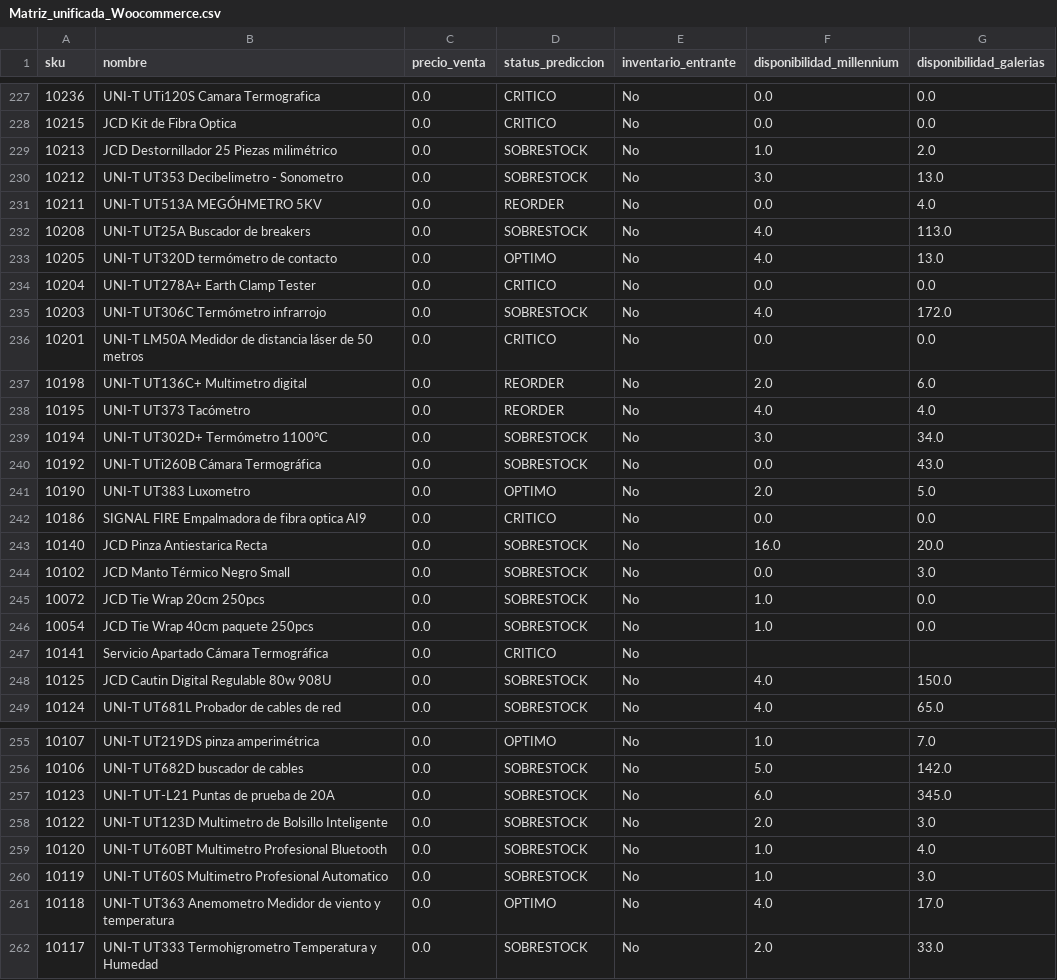
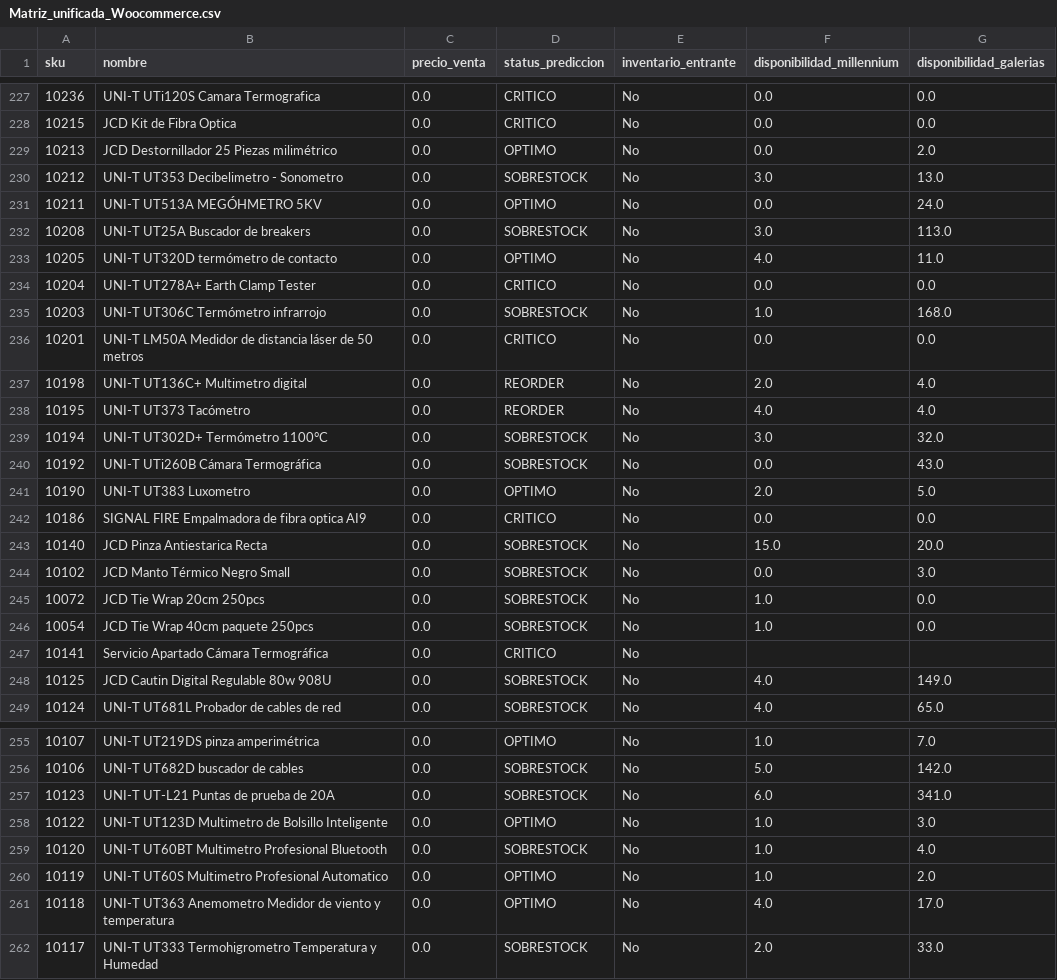
Before and after one commit to Acroscarlos/Plugin_suite_empleador_reestructurado, a CSV file: output/Matriz_unificada_Woocommerce.csv, drawn as a sheet; only a part is shown, gaps mark what is left out; the diff covers the shown part only.

```diff
--- a/output/Matriz_unificada_Woocommerce.csv
+++ b/output/Matriz_unificada_Woocommerce.csv
@@ -228,13 +228,13 @@ sku,nombre,precio_venta,status_prediccion,inventario_entrante,disponibilidad_mil
 10215,JCD Kit de Fibra Optica,0.0,CRITICO,No,0.0,0.0
-10213,JCD Destornillador 25 Piezas milimétrico,0.0,SOBRESTOCK,No,1.0,2.0
+10213,JCD Destornillador 25 Piezas milimétrico,0.0,OPTIMO,No,0.0,2.0
 10212,UNI-T UT353 Decibelimetro - Sonometro,0.0,SOBRESTOCK,No,3.0,13.0
-10211,UNI-T UT513A MEGÓHMETRO 5KV,0.0,REORDER,No,0.0,4.0
-10208,UNI-T UT25A Buscador de breakers,0.0,SOBRESTOCK,No,4.0,113.0
-10205,UNI-T UT320D termómetro de contacto,0.0,OPTIMO,No,4.0,13.0
+10211,UNI-T UT513A MEGÓHMETRO 5KV,0.0,OPTIMO,No,0.0,24.0
+10208,UNI-T UT25A Buscador de breakers,0.0,SOBRESTOCK,No,3.0,113.0
+10205,UNI-T UT320D termómetro de contacto,0.0,OPTIMO,No,4.0,11.0
 10204,UNI-T UT278A+ Earth Clamp Tester,0.0,CRITICO,No,0.0,0.0
-10203,UNI-T  UT306C Termómetro infrarrojo,0.0,SOBRESTOCK,No,4.0,172.0
+10203,UNI-T  UT306C Termómetro infrarrojo,0.0,SOBRESTOCK,No,1.0,168.0
 10201,UNI-T LM50A Medidor de distancia láser de 50 metros,0.0,CRITICO,No,0.0,0.0
-10198,UNI-T UT136C+ Multimetro digital,0.0,REORDER,No,2.0,6.0
+10198,UNI-T UT136C+ Multimetro digital,0.0,REORDER,No,2.0,4.0
 10195,UNI-T UT373 Tacómetro,0.0,REORDER,No,4.0,4.0
-10194,UNI-T UT302D+ Termómetro 1100°C,0.0,SOBRESTOCK,No,3.0,34.0
+10194,UNI-T UT302D+ Termómetro 1100°C,0.0,SOBRESTOCK,No,3.0,32.0
 10192,UNI-T UTi260B Cámara Termográfica,0.0,SOBRESTOCK,No,0.0,43.0
@@ -242,3 +242,3 @@ sku,nombre,precio_venta,status_prediccion,inventario_entrante,disponibilidad_mil
 10186,SIGNAL FIRE  Empalmadora de fibra optica AI9,0.0,CRITICO,No,0.0,0.0
-10140,JCD Pinza Antiestarica Recta,0.0,SOBRESTOCK,No,16.0,20.0
+10140,JCD Pinza Antiestarica Recta,0.0,SOBRESTOCK,No,15.0,20.0
 10102,JCD Manto Térmico Negro Small,0.0,SOBRESTOCK,No,0.0,3.0
@@ -247,3 +247,3 @@ sku,nombre,precio_venta,status_prediccion,inventario_entrante,disponibilidad_mil
 10141,Servicio Apartado Cámara Termográfica,0.0,CRITICO,No,,
-10125,JCD Cautin Digital Regulable 80w 908U,0.0,SOBRESTOCK,No,4.0,150.0
+10125,JCD Cautin Digital Regulable 80w 908U,0.0,SOBRESTOCK,No,4.0,149.0
 10124,UNI-T UT681L Probador de cables de red,0.0,SOBRESTOCK,No,4.0,65.0
@@ -256,6 +256,6 @@ sku,nombre,precio_venta,status_prediccion,inventario_entrante,disponibilidad_mil
 10106,UNI-T UT682D buscador de cables,0.0,SOBRESTOCK,No,5.0,142.0
-10123,UNI-T UT-L21 Puntas de prueba de 20A,0.0,SOBRESTOCK,No,6.0,345.0
-10122,UNI-T UT123D Multimetro de Bolsillo Inteligente,0.0,SOBRESTOCK,No,2.0,3.0
+10123,UNI-T UT-L21 Puntas de prueba de 20A,0.0,SOBRESTOCK,No,6.0,341.0
+10122,UNI-T UT123D Multimetro de Bolsillo Inteligente,0.0,OPTIMO,No,1.0,3.0
 10120,UNI-T UT60BT Multimetro Profesional Bluetooth,0.0,SOBRESTOCK,No,1.0,4.0
-10119,UNI-T UT60S Multimetro Profesional Automatico,0.0,SOBRESTOCK,No,1.0,3.0
+10119,UNI-T UT60S Multimetro Profesional Automatico,0.0,OPTIMO,No,1.0,2.0
 10118,UNI-T UT363 Anemometro Medidor de viento y temperatura,0.0,OPTIMO,No,4.0,17.0
```
Also changed, not shown: 6 added rows and 80 edited cells elsewhere in this file, 30 other files.
